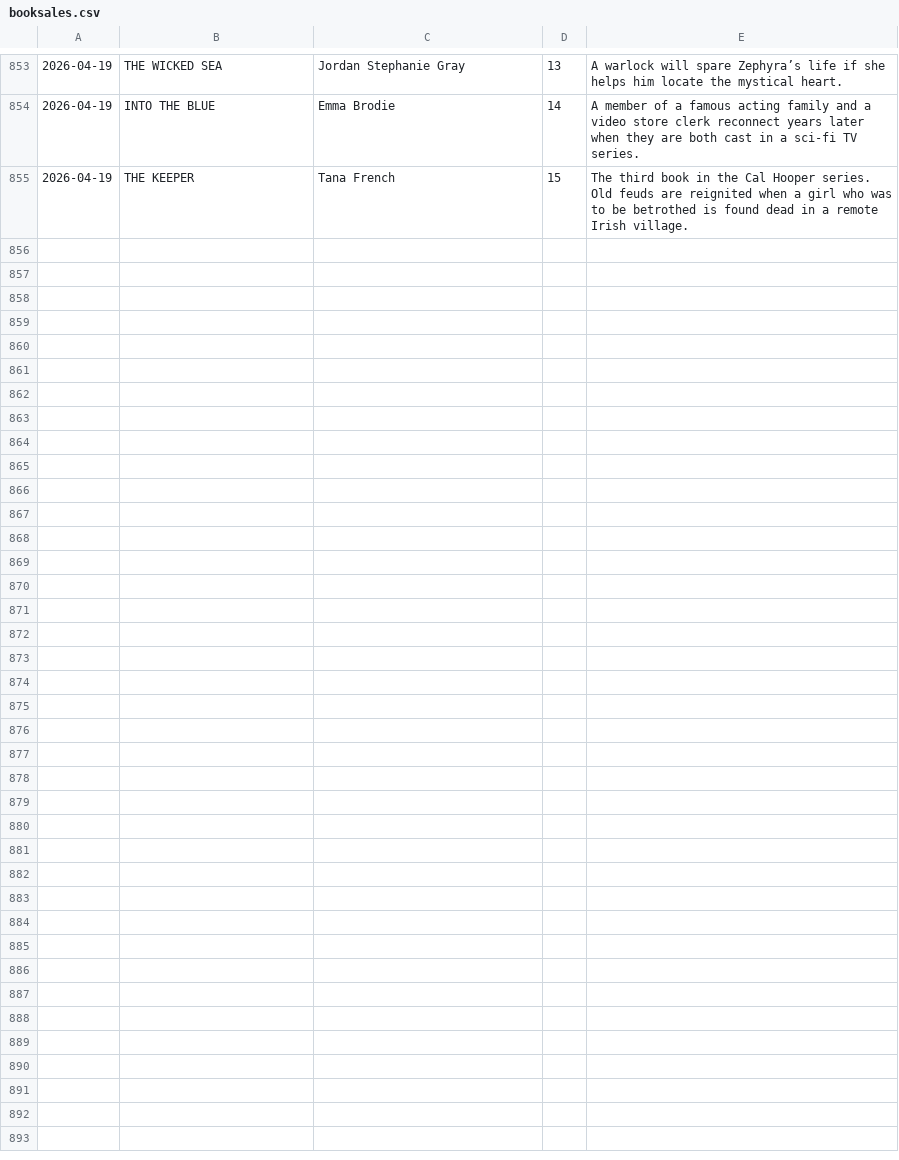
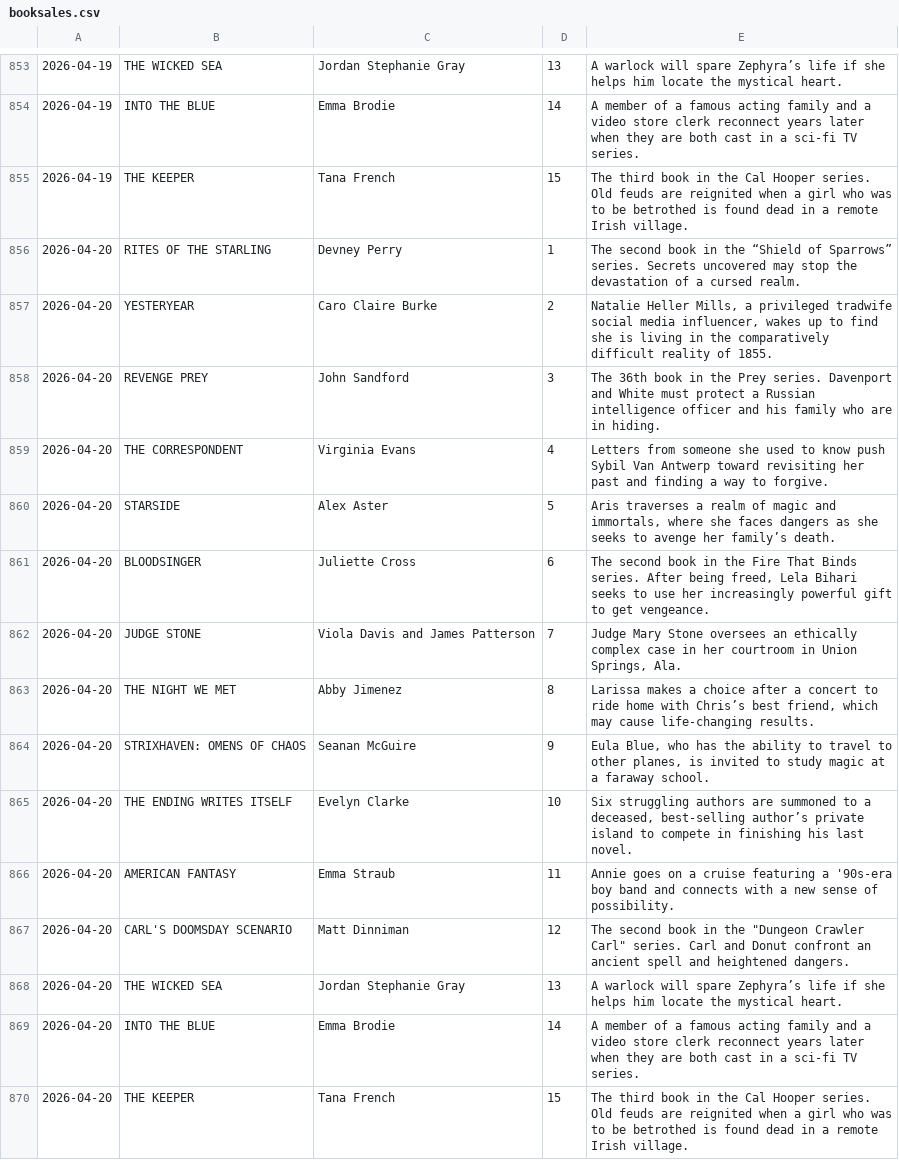
Before and after one commit to jozefgocik/data-collector, a CSV file: booksales.csv, drawn as a sheet; only a part is shown, gaps mark what is left out.

```diff
--- a/booksales.csv
+++ b/booksales.csv
@@ -855 +855,16 @@
 2026-04-19,THE KEEPER,Tana French,15,The third book in the Cal Hooper series. Old feuds are reignited when a girl who was to be betrothed is found dead in a remote Irish village.
+2026-04-20,RITES OF THE STARLING,Devney Perry,1,The second book in the “Shield of Sparrows” series. Secrets uncovered may stop the devastation of a cursed realm.
+2026-04-20,YESTERYEAR,Caro Claire Burke,2,"Natalie Heller Mills, a privileged tradwife social media influencer, wakes up to find she is living in the comparatively difficult reality of 1855."
+2026-04-20,REVENGE PREY,John Sandford,3,The 36th book in the Prey series. Davenport and White must protect a Russian intelligence officer and his family who are in hiding.
+2026-04-20,THE CORRESPONDENT,Virginia Evans,4,Letters from someone she used to know push Sybil Van Antwerp toward revisiting her past and finding a way to forgive.
+2026-04-20,STARSIDE,Alex Aster,5,"Aris traverses a realm of magic and immortals, where she faces dangers as she seeks to avenge her family’s death."
+2026-04-20,BLOODSINGER,Juliette Cross,6,"The second book in the Fire That Binds series. After being freed, Lela Bihari seeks to use her increasingly powerful gift to get vengeance."
+2026-04-20,JUDGE STONE,Viola Davis and James Patterson,7,"Judge Mary Stone oversees an ethically complex case in her courtroom in Union Springs, Ala."
+2026-04-20,THE NIGHT WE MET,Abby Jimenez,8,"Larissa makes a choice after a concert to ride home with Chris’s best friend, which may cause life-changing results."
+2026-04-20,STRIXHAVEN: OMENS OF CHAOS,Seanan McGuire,9,"Eula Blue, who has the ability to travel to other planes, is invited to study magic at a faraway school."
+2026-04-20,THE ENDING WRITES ITSELF,Evelyn Clarke,10,"Six struggling authors are summoned to a deceased, best-selling author’s private island to compete in finishing his last novel."
+2026-04-20,AMERICAN FANTASY,Emma Straub,11,Annie goes on a cruise featuring a '90s-era boy band and connects with a new sense of possibility.
+2026-04-20,CARL'S DOOMSDAY SCENARIO,Matt Dinniman,12,"The second book in the ""Dungeon Crawler Carl"" series. Carl and Donut confront an ancient spell and heightened dangers."
+2026-04-20,THE WICKED SEA,Jordan Stephanie Gray,13,A warlock will spare Zephyra’s life if she helps him locate the mystical heart.
+2026-04-20,INTO THE BLUE,Emma Brodie,14,A member of a famous acting family and a video store clerk reconnect years later when they are both cast in a sci-fi TV series.
+2026-04-20,THE KEEPER,Tana French,15,The third book in the Cal Hooper series. Old feuds are reignited when a girl who was to be betrothed is found dead in a remote Irish village.
```
